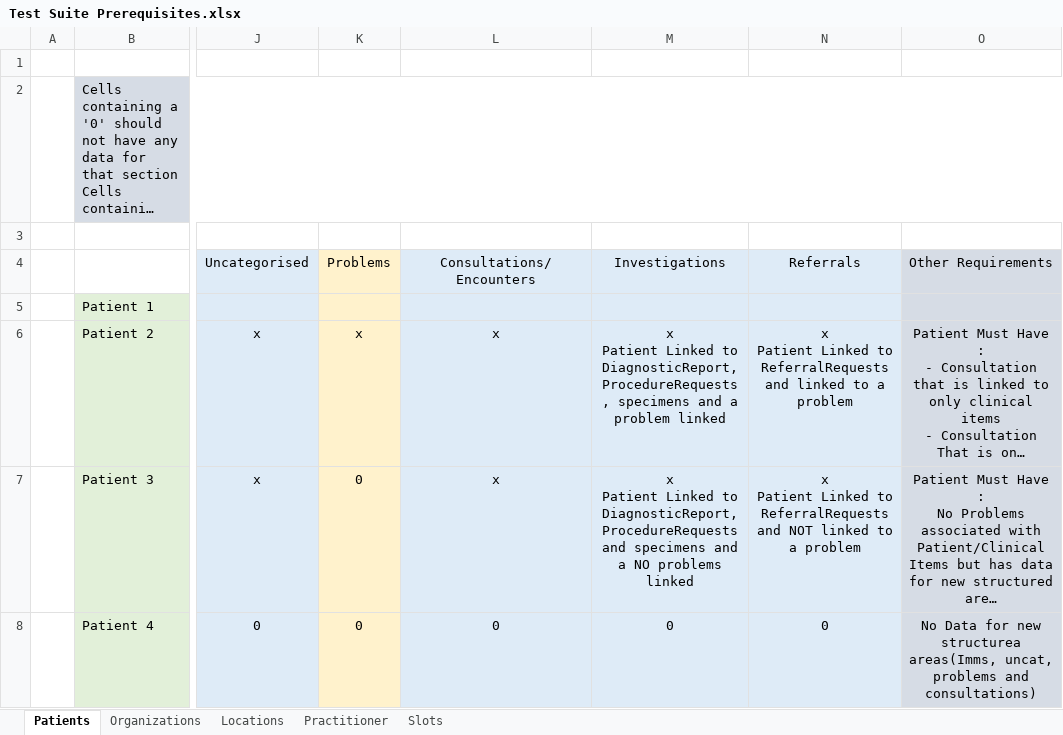
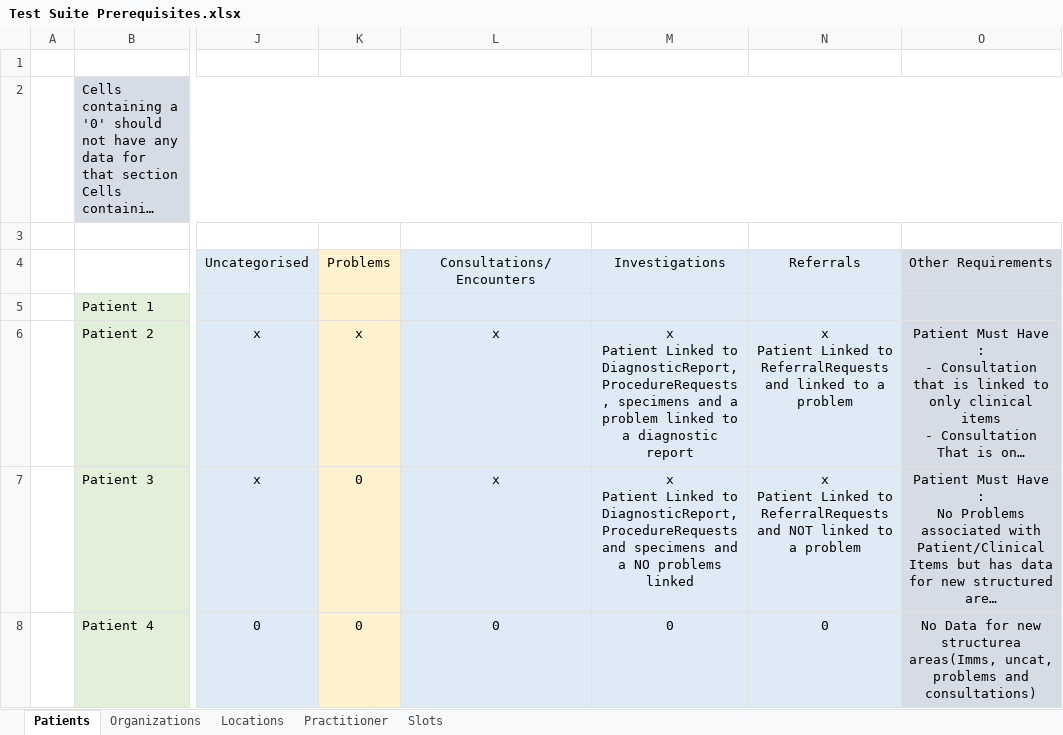
Before and after one commit to nhsconnect/gpconnect-provider-testing, an Excel workbook: Data/Test Suite Prerequisites.xlsx, sheet Patients, drawn as a sheet; only a part is shown, gaps mark what is left out; long unchanged cells end in …; values as stored, in another font and other column widths than the file's, no borders; the diff names each change by its address in the sheet, - before the commit and + after, or states it on an @@ line.

Commit message:
added code to check problem linked to a diagnostic report

```diff
--- a/Data/Test Suite Prerequisites.xlsx (sheet Patients)
+++ b/Data/Test Suite Prerequisites.xlsx (sheet Patients)
-M6: …problem linked
+M6: …problem linked to a diagnostic report
```
Also changed, not shown: 3 other files.
